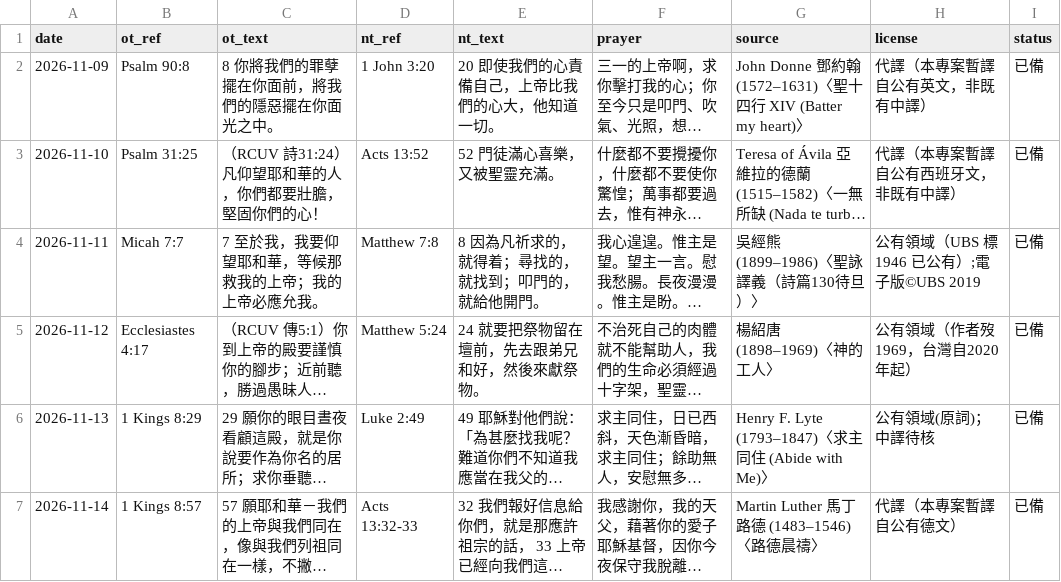
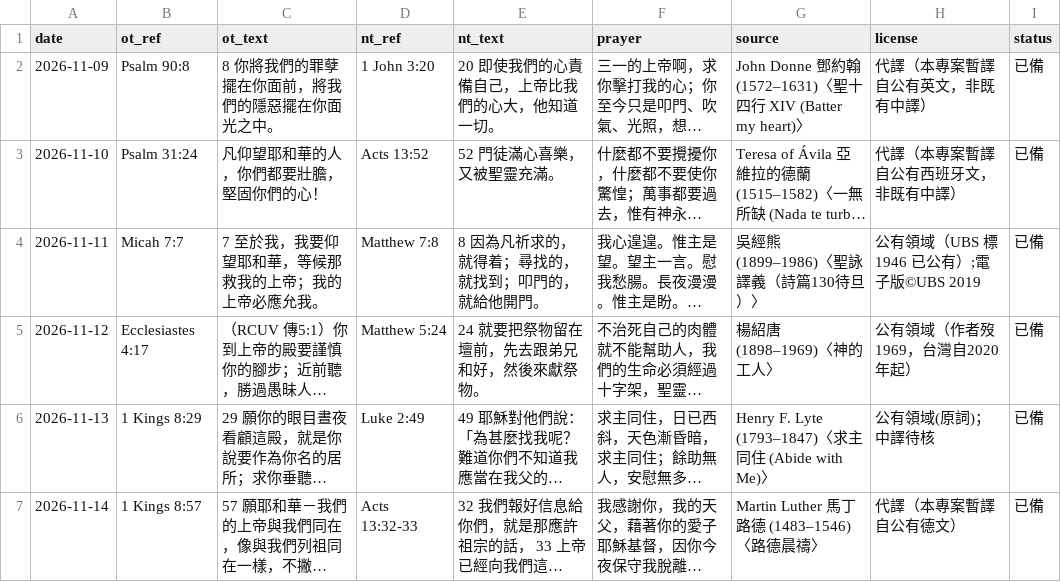
Before and after one commit to mannatoday/daily-texts, a CSV file: review_prayers_2026-11-09_to_12-31.csv, drawn as a sheet; only a part is shown; long unchanged cells end in …; the diff names each change by its address in the sheet, - before the commit and + after, or states it on an @@ line.

```diff
--- a/review_prayers_2026-11-09_to_12-31.csv
+++ b/review_prayers_2026-11-09_to_12-31.csv
-B3 (ot_ref): Psalm 31:25
+B3 (ot_ref): Psalm 31:24
-C3 (ot_text): （RCUV 詩31:24）凡仰望耶和華的人，你們都要壯膽，堅固你們的心！
+C3 (ot_text): 凡仰望耶和華的人，你們都要壯膽，堅固你們的心！
```
Also changed, not shown: src/daily_texts/inputs/third_text/pairings_2026.csv, 5 other files.
